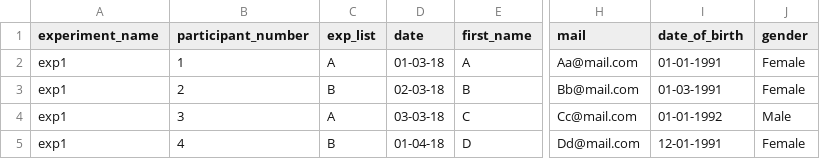
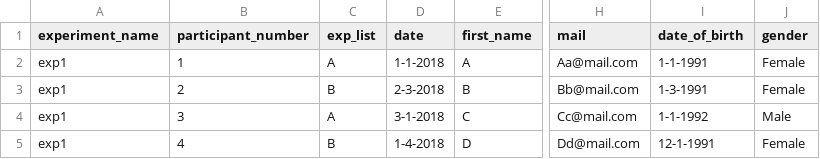
Before and after one commit to NessTal/lab_database, a CSV file: exported files/all_sessions_db.csv, drawn as a sheet; only a part is shown, gaps mark what is left out; the diff names each change by its address in the sheet, - before the commit and + after, or states it on an @@ line.

```diff
--- a/exported files/all_sessions_db.csv
+++ b/exported files/all_sessions_db.csv
-D2 (date): 01-03-18
+D2 (date): 1-1-2018
-I2 (date_of_birth): 01-01-1991
+I2 (date_of_birth): 1-1-1991
-D3 (date): 02-03-18
+D3 (date): 2-3-2018
-I3 (date_of_birth): 01-03-1991
+I3 (date_of_birth): 1-3-1991
-D4 (date): 03-03-18
+D4 (date): 3-1-2018
-I4 (date_of_birth): 01-01-1992
+I4 (date_of_birth): 1-1-1992
-D5 (date): 01-04-18
+D5 (date): 1-4-2018
-I5 (date_of_birth): 12-01-1991
+I5 (date_of_birth): 12-1-1991
```
Also changed, not shown: exported files/all_subjects_db.csv, import/template_for_import.csv, 4 other files.
